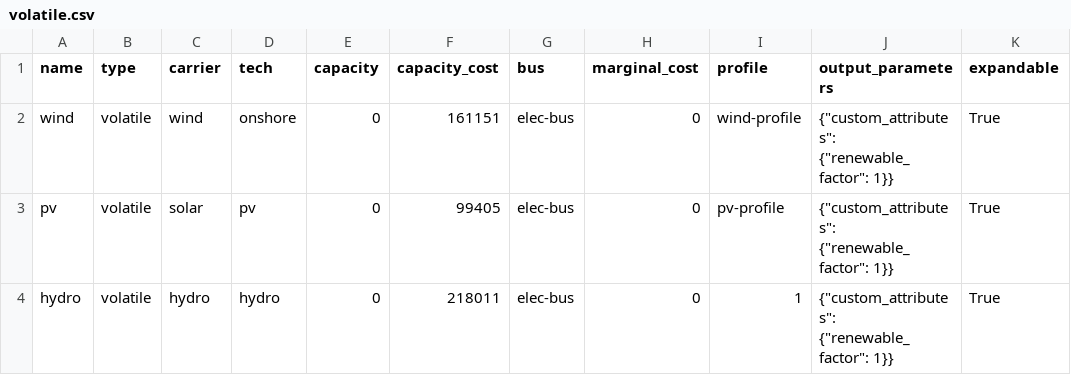
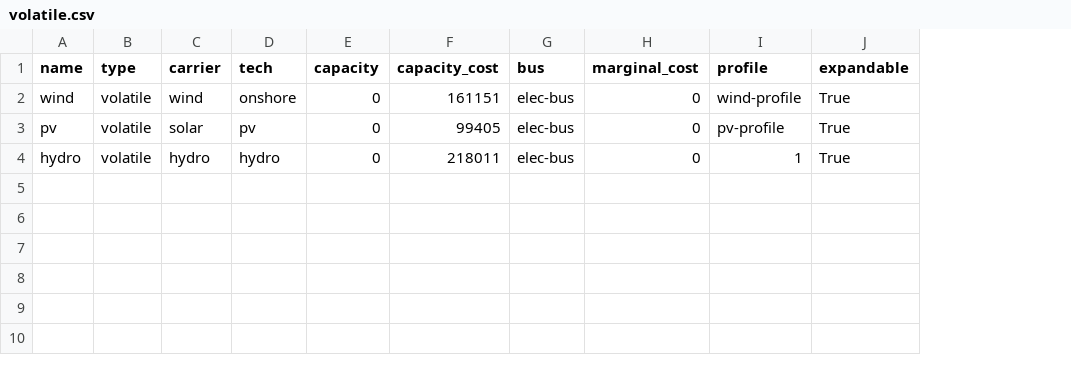
Before and after one commit to rl-institut/oemof-tabular-plugins, a CSV file: examples/scenarios/general_basic/data/elements/volatile.csv, drawn as a sheet; the diff names each change by its address in the sheet, - before the commit and + after, or states it on an @@ line.

Commit message:
Modifications to general basic scenario

```diff
--- a/examples/scenarios/general_basic/data/elements/volatile.csv
+++ b/examples/scenarios/general_basic/data/elements/volatile.csv
-column J (output_parameters), rows 2-4: all {"custom_attributes": {"renewable_factor": 1}}
```
Also changed, not shown: examples/scenarios/general_basic/data/elements/storage.csv, 3 other files.
